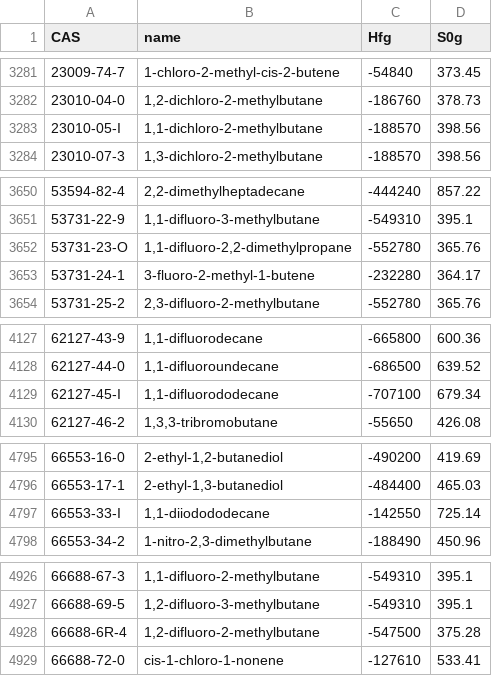
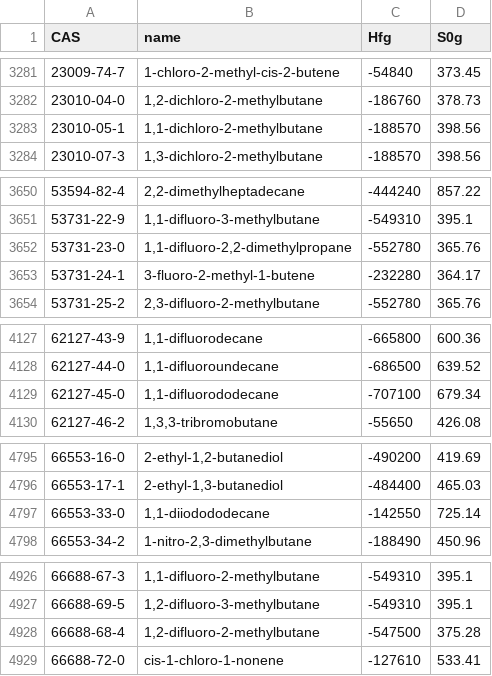
Before and after one commit to CalebBell/chemicals, a TSV file: chemicals/Reactions/Yaws Hf S0 (g).tsv, drawn as a sheet; only a part is shown, gaps mark what is left out; the diff covers the shown part only.

```diff
--- a/chemicals/Reactions/Yaws Hf S0 (g).tsv
+++ b/chemicals/Reactions/Yaws Hf S0 (g).tsv
@@ -3282,3 +3282,3 @@ CAS	name	Hfg	S0g
 23010-04-0	1,2-dichloro-2-methylbutane	-186760	378.73
-23010-05-I	1,1-dichloro-2-methylbutane	-188570	398.56
+23010-05-1	1,1-dichloro-2-methylbutane	-188570	398.56
 23010-07-3	1,3-dichloro-2-methylbutane	-188570	398.56
@@ -3651,3 +3651,3 @@ CAS	name	Hfg	S0g
 53731-22-9	1,1-difluoro-3-methylbutane	-549310	395.1
-53731-23-O	1,1-difluoro-2,2-dimethylpropane	-552780	365.76
+53731-23-0	1,1-difluoro-2,2-dimethylpropane	-552780	365.76
 53731-24-1	3-fluoro-2-methyl-1-butene	-232280	364.17
@@ -4128,3 +4128,3 @@ CAS	name	Hfg	S0g
 62127-44-0	1,1-difluoroundecane	-686500	639.52
-62127-45-I	1,1-difluorododecane	-707100	679.34
+62127-45-0	1,1-difluorododecane	-707100	679.34
 62127-46-2	1,3,3-tribromobutane	-55650	426.08
@@ -4796,3 +4796,3 @@ CAS	name	Hfg	S0g
 66553-17-1	2-ethyl-1,3-butanediol	-484400	465.03
-66553-33-I	1,1-diiodododecane	-142550	725.14
+66553-33-0	1,1-diiodododecane	-142550	725.14
 66553-34-2	1-nitro-2,3-dimethylbutane	-188490	450.96
@@ -4927,3 +4927,3 @@ CAS	name	Hfg	S0g
 66688-69-5	1,2-difluoro-3-methylbutane	-549310	395.1
-66688-6R-4	1,2-difluoro-2-methylbutane	-547500	375.28
+66688-68-4	1,2-difluoro-2-methylbutane	-547500	375.28
 66688-72-0	cis-1-chloro-1-nonene	-127610	533.41
```
Also changed, not shown: 1 edited cell elsewhere in this file, 3 other files.
